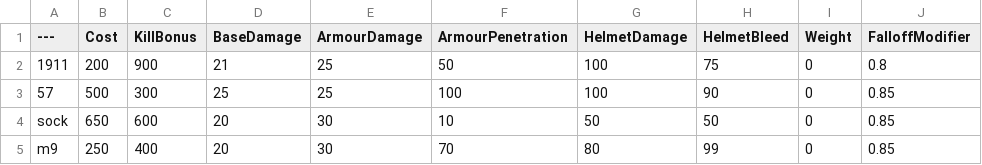
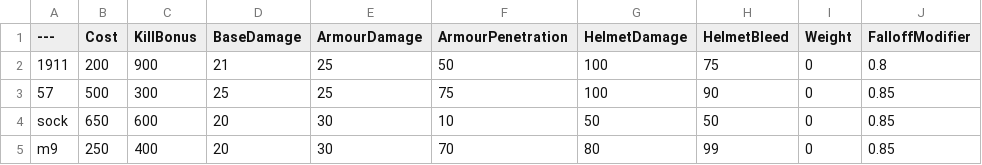
Before and after one commit to Brycen12345678/BalancingTable, a CSV file: BalancingTable.csv, drawn as a sheet; only a part is shown; the diff names each change by its address in the sheet, - before the commit and + after, or states it on an @@ line.

Commit message:
Update BalancingTable.csv

```diff
--- a/BalancingTable.csv
+++ b/BalancingTable.csv
-F3 (ArmourPenetration): 100
+F3 (ArmourPenetration): 75
```
